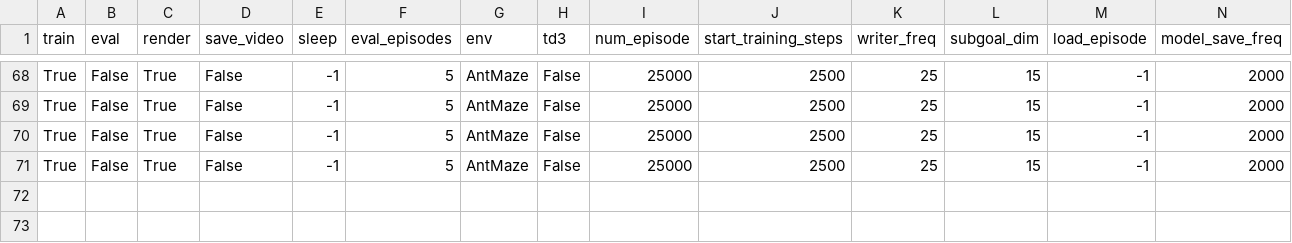
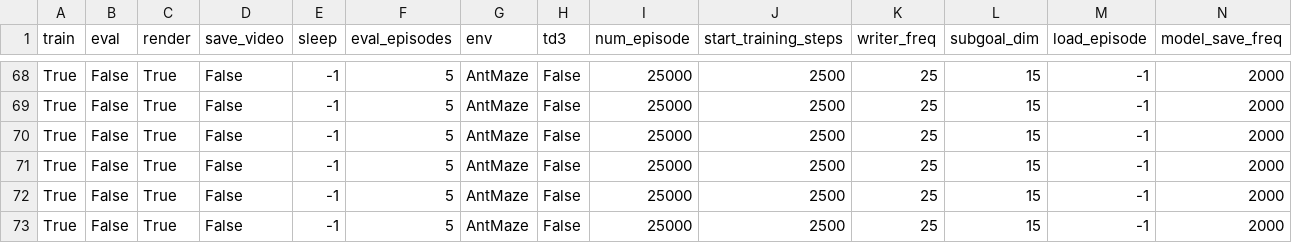
Before and after one commit to Fanshaoliu/hiro_pytorch, a CSV file: experiments.csv, drawn as a sheet; only a part is shown, gaps mark what is left out; rows hold the shown columns only; the diff names each change by its address in the sheet, - before the commit and + after, or states it on an @@ line.

Commit message:
model of safe hiro, but with simplest network and hyperpara settings

```diff
--- a/experiments.csv
+++ b/experiments.csv
+row 72: True | False | True | False | -1 | 5 | AntMaze | False | 25000 | 2500 | 25 | 15 | -1 | 2000
+row 73: True | False | True | False | -1 | 5 | AntMaze | False | 25000 | 2500 | 25 | 15 | -1 | 2000
```
Also changed, not shown: 1 other file.
